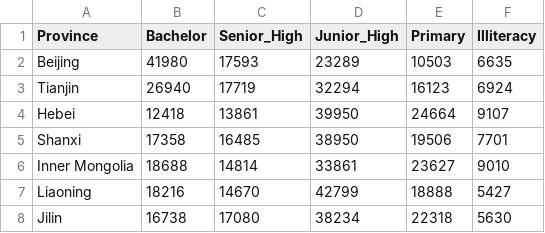
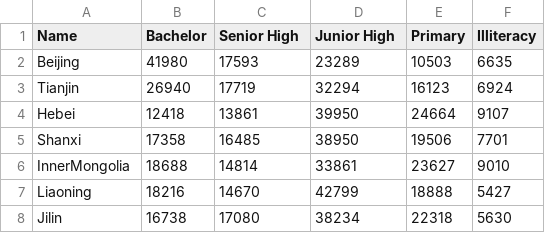
Before and after one commit to RachelRen-RSH/unit-3, a CSV file: data/EducationLevel_China.csv, drawn as a sheet; only a part is shown.

```diff
--- a/data/EducationLevel_China.csv
+++ b/data/EducationLevel_China.csv
@@ -1,2 +1,2 @@
-Province,Bachelor,Senior_High,Junior_High,Primary,Illiteracy
+Name,Bachelor,Senior High,Junior High,Primary,Illiteracy
 Beijing,41980,17593,23289,10503,6635
@@ -5,3 +5,3 @@ Hebei,12418,13861,39950,24664,9107
 Shanxi,17358,16485,38950,19506,7701
-Inner Mongolia,18688,14814,33861,23627,9010
+InnerMongolia,18688,14814,33861,23627,9010
 Liaoning,18216,14670,42799,18888,5427
```
Also changed, not shown: 7 other files.
